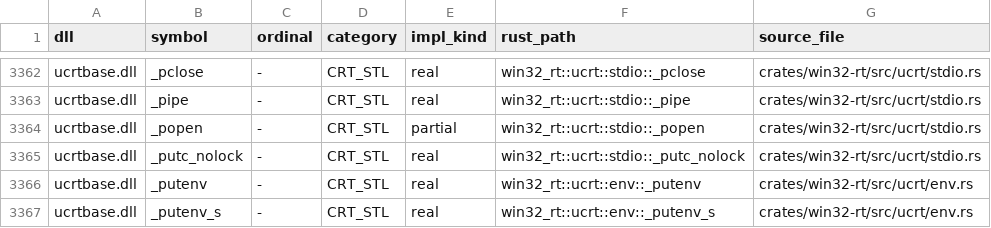
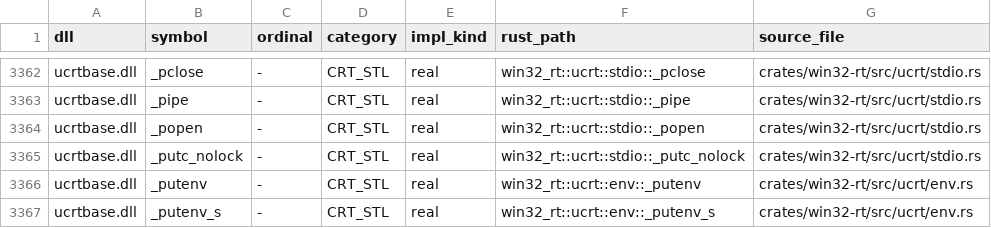
Before and after one commit to mweinbach/apple-silicon-port-factory, a TSV file: db/win32_apis.tsv, drawn as a sheet; only a part is shown, gaps mark what is left out.

```diff
--- a/db/win32_apis.tsv
+++ b/db/win32_apis.tsv
@@ -3363,3 +3363,3 @@ ucrtbase.dll	_pclose	-	CRT_STL	real	win32_rt::ucrt::stdio::_pclose	crates/win32-
 ucrtbase.dll	_pipe	-	CRT_STL	real	win32_rt::ucrt::stdio::_pipe	crates/win32-rt/src/ucrt/stdio.rs
-ucrtbase.dll	_popen	-	CRT_STL	partial	win32_rt::ucrt::stdio::_popen	crates/win32-rt/src/ucrt/stdio.rs
+ucrtbase.dll	_popen	-	CRT_STL	real	win32_rt::ucrt::stdio::_popen	crates/win32-rt/src/ucrt/stdio.rs
 ucrtbase.dll	_putc_nolock	-	CRT_STL	real	win32_rt::ucrt::stdio::_putc_nolock	crates/win32-rt/src/ucrt/stdio.rs
```
Also changed, not shown: db/stub_inventory.tsv, 2 other files.
